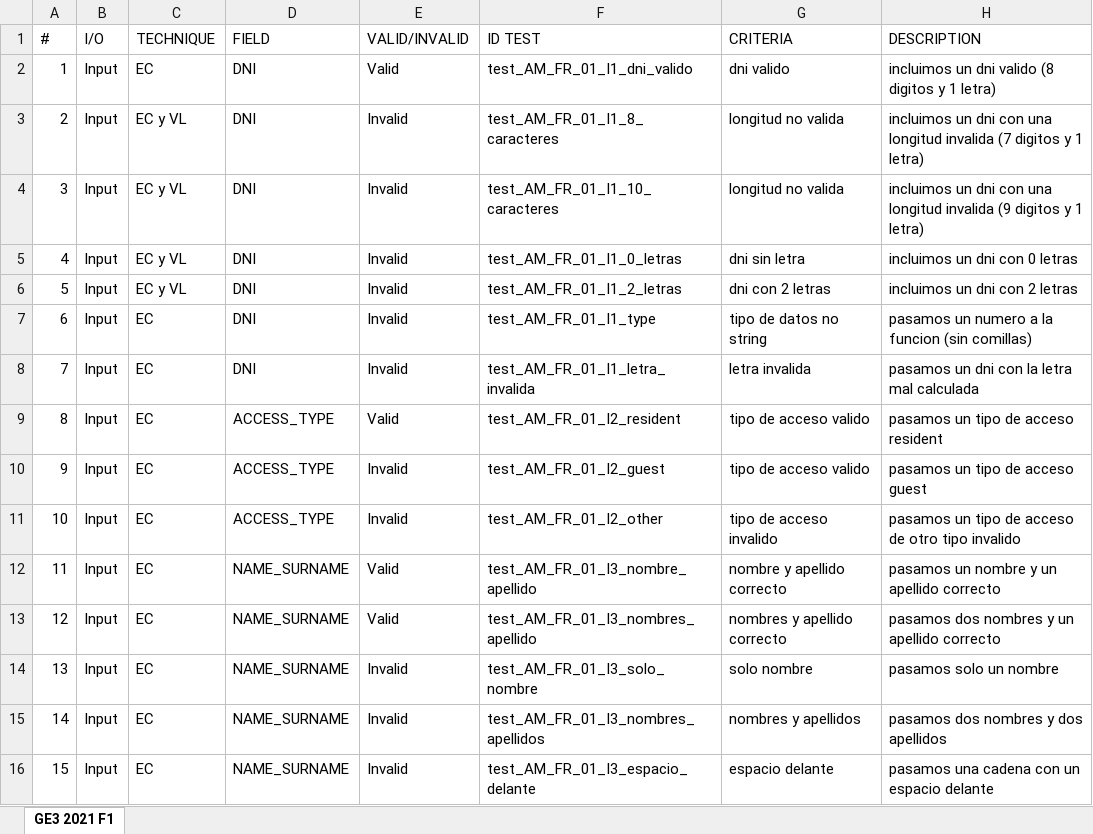
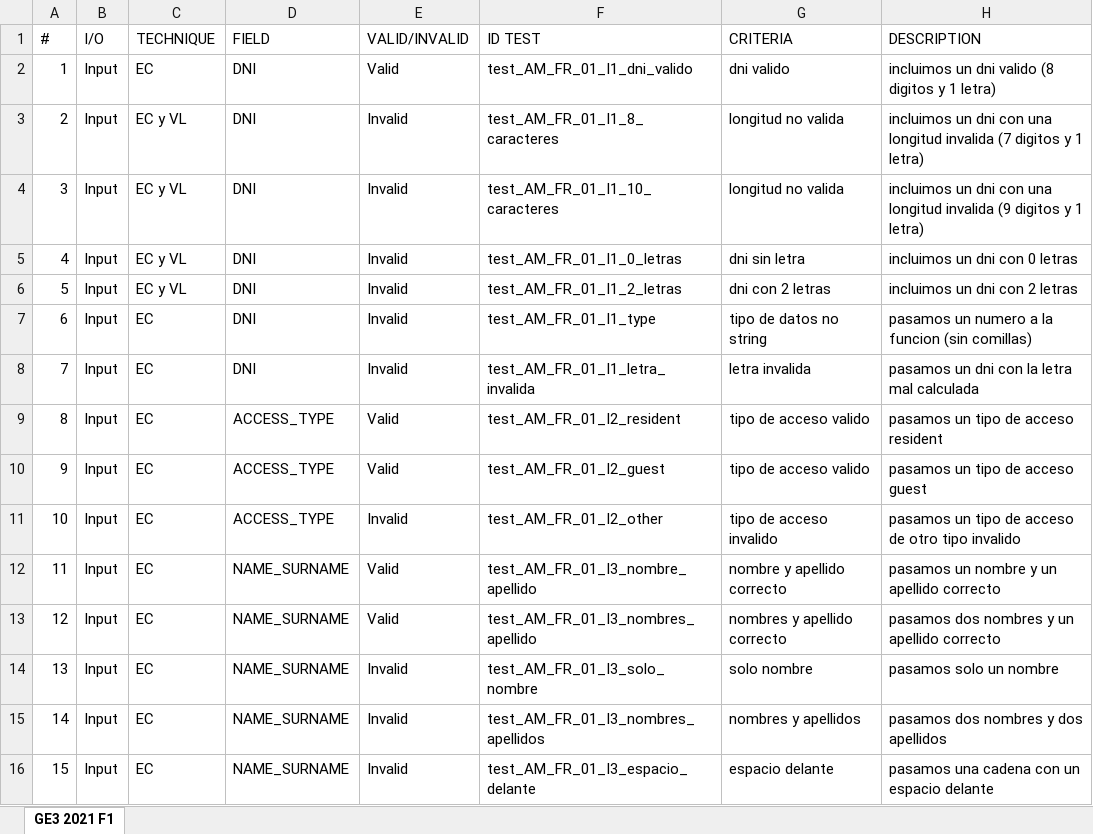
Before and after one commit to 100429094/G81.T17.EG3, an Excel workbook: GE3_TestCasesTemplate_v1.0_F1.xlsx, sheet GE3 2021 F1, drawn as a sheet; only a part is shown; values as stored, in another font and other column widths than the file's, no borders; table styles not drawn; the diff names each change by its address in the sheet, - before the commit and + after, or states it on an @@ line.

Commit message:
DNI, access_type, name_surname pruebas

```diff
--- a/GE3_TestCasesTemplate_v1.0_F1.xlsx (sheet GE3 2021 F1)
+++ b/GE3_TestCasesTemplate_v1.0_F1.xlsx (sheet GE3 2021 F1)
-E10 (VALID/INVALID): Invalid
+E10 (VALID/INVALID): Valid
```
Also changed, not shown: 2 other files.
